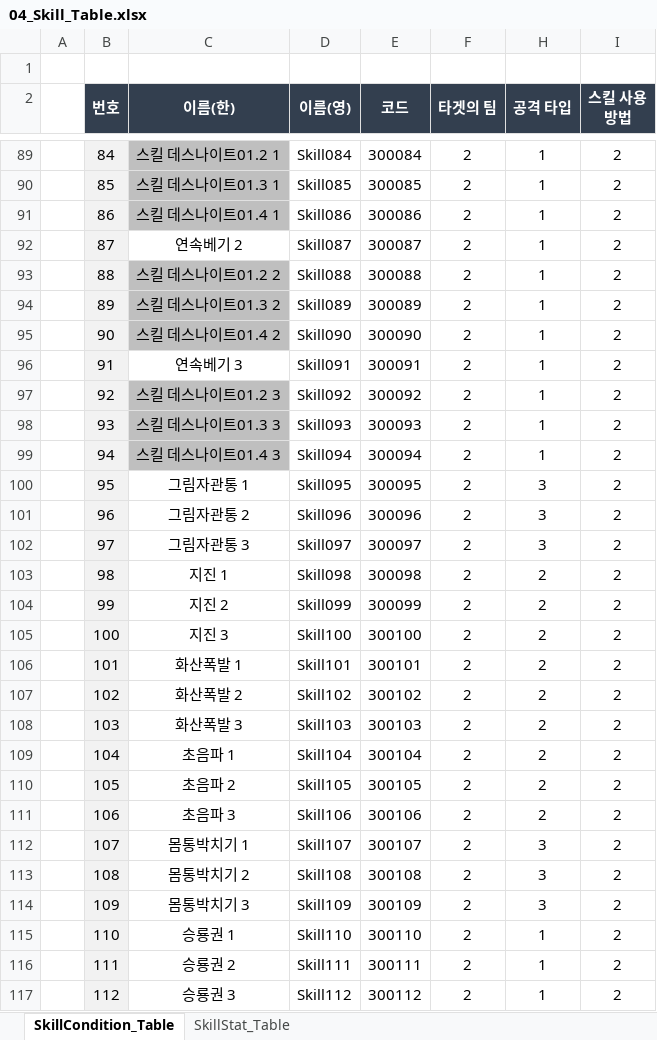
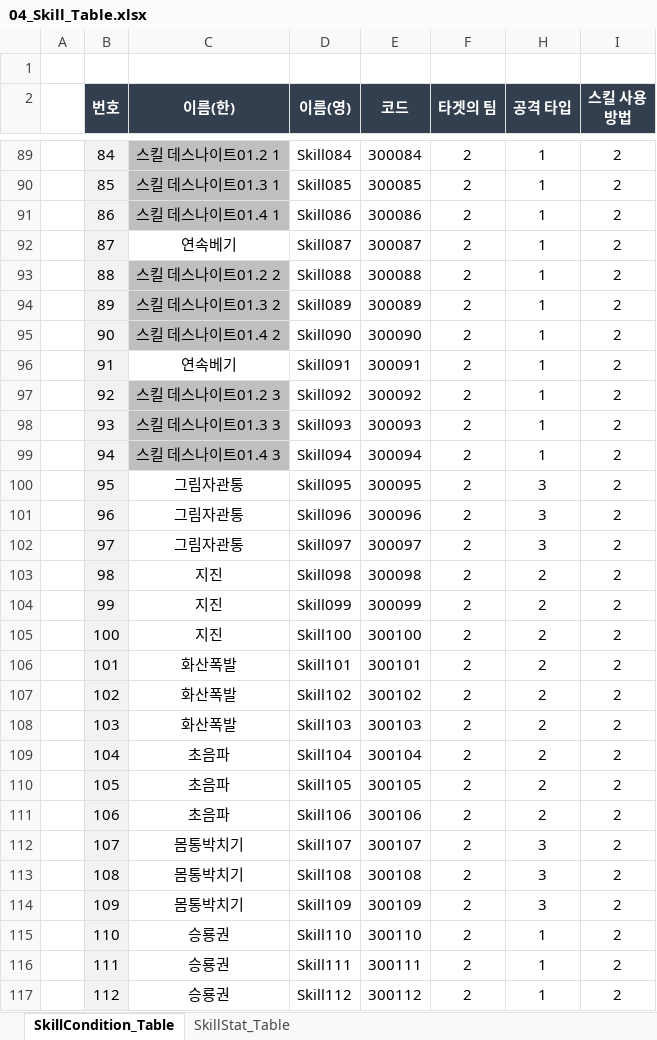
Before and after one commit to kimmk1533/DefensiveDungeon, an Excel workbook: Documents/Table_List/04_Skill_Table.xlsx, sheet SkillCondition_Table, drawn as a sheet; only a part is shown, gaps mark what is left out; values as stored, in another font and other column widths than the file's, no borders; conditional formats not drawn; the diff covers the shown part only; the diff names each change by its address in the sheet, - before the commit and + after, or states it on an @@ line.

```diff
--- a/Documents/Table_List/04_Skill_Table.xlsx (sheet SkillCondition_Table)
+++ b/Documents/Table_List/04_Skill_Table.xlsx (sheet SkillCondition_Table)
-C92 (이름(한)): 연속베기 2
+C92 (이름(한)): 연속베기
-C96 (이름(한)): 연속베기 3
+C96 (이름(한)): 연속베기
-C100 (이름(한)): 그림자관통 1
+C100 (이름(한)): 그림자관통
-C101 (이름(한)): 그림자관통 2
+C101 (이름(한)): 그림자관통
-C102 (이름(한)): 그림자관통 3
+C102 (이름(한)): 그림자관통
-C103 (이름(한)): 지진 1
+C103 (이름(한)): 지진
-C104 (이름(한)): 지진 2
+C104 (이름(한)): 지진
-C105 (이름(한)): 지진 3
+C105 (이름(한)): 지진
-C106 (이름(한)): 화산폭발 1
+C106 (이름(한)): 화산폭발
-C107 (이름(한)): 화산폭발 2
+C107 (이름(한)): 화산폭발
-C108 (이름(한)): 화산폭발 3
+C108 (이름(한)): 화산폭발
-C109 (이름(한)): 초음파 1
+C109 (이름(한)): 초음파
-C110 (이름(한)): 초음파 2
+C110 (이름(한)): 초음파
-C111 (이름(한)): 초음파 3
+C111 (이름(한)): 초음파
-C112 (이름(한)): 몸통박치기 1
+C112 (이름(한)): 몸통박치기
-C113 (이름(한)): 몸통박치기 2
+C113 (이름(한)): 몸통박치기
-C114 (이름(한)): 몸통박치기 3
+C114 (이름(한)): 몸통박치기
-C115 (이름(한)): 승룡권 1
+C115 (이름(한)): 승룡권
-C116 (이름(한)): 승룡권 2
+C116 (이름(한)): 승룡권
-C117 (이름(한)): 승룡권 3
+C117 (이름(한)): 승룡권
```
Also changed, not shown: 61 edited cells elsewhere in this sheet, Documents/Table_List/06_Synergy_Table.xlsx, 6 other files.
